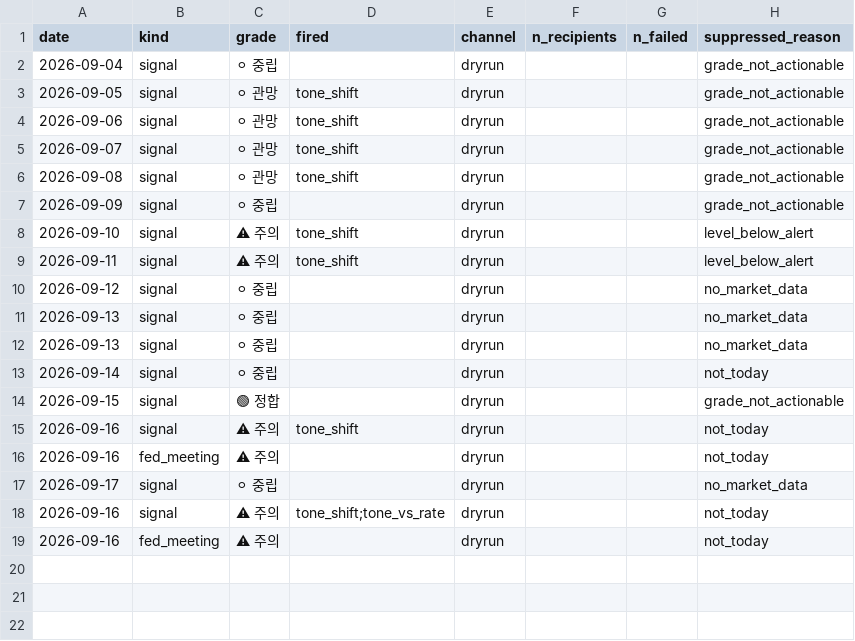
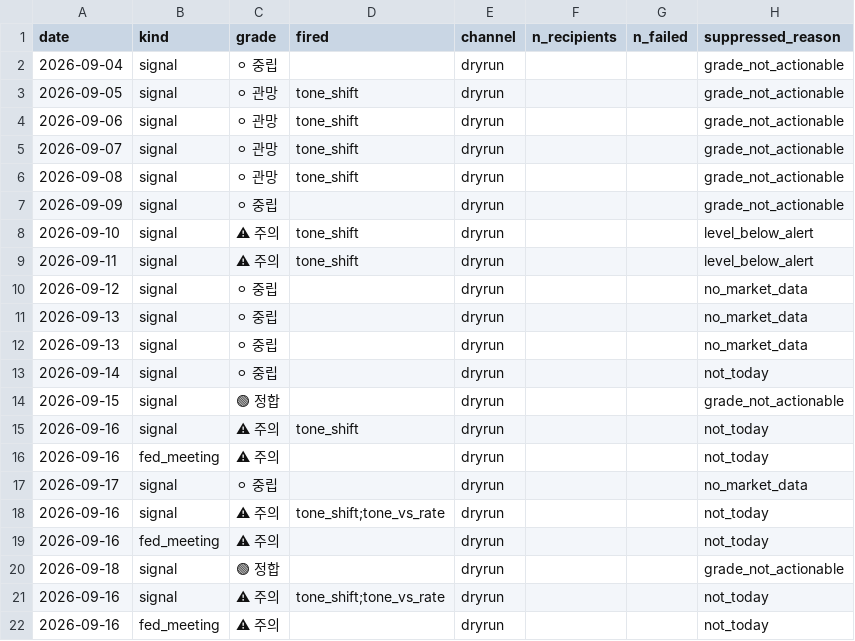
Before and after one commit to 2026-AICP/fomc-sentiment-agents, a CSV file: outputs/notification_log.csv, drawn as a sheet; the diff names each change by its address in the sheet, - before the commit and + after, or states it on an @@ line.

```diff
--- a/outputs/notification_log.csv
+++ b/outputs/notification_log.csv
+row 20: 2026-09-18 | signal | 🟢 정합 |  | dryrun |  |  | grade_not_actionable
+row 21: 2026-09-16 | signal | ⚠ 주의 | tone_shift;tone_vs_rate | dryrun |  |  | not_today
+row 22: 2026-09-16 | fed_meeting | ⚠ 주의 |  | dryrun |  |  | not_today
```
Also changed, not shown: outputs/daily_headline.csv, outputs/daily_signals.csv, 11 other files.
